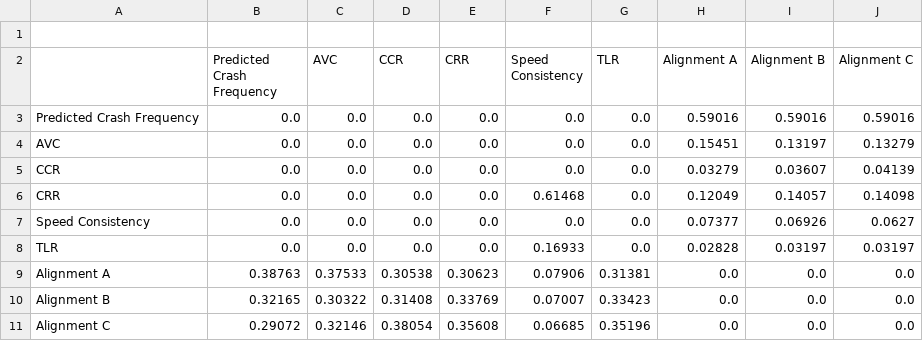
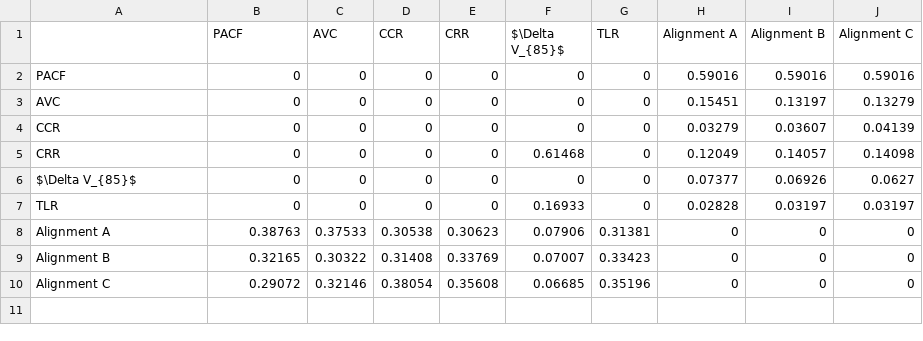
Before and after one commit to CHO438/Highway-Safety-Evaluation, a CSV file: weighted_supermatrix_final.csv, drawn as a sheet.

Commit message:
data: upload final weighted supermatrix for reproducibility
Cleaned $9 \times 9$ matrix for proactive safety assessment model.

```diff
--- a/weighted_supermatrix_final.csv
+++ b/weighted_supermatrix_final.csv
@@ -1,11 +1,10 @@
-
-,Predicted Crash Frequency,AVC,CCR,CRR,Speed Consistency,TLR,Alignment A,Alignment B,Alignment C
-Predicted Crash Frequency,0.0,0.0,0.0,0.0,0.0,0.0,0.59016,0.59016,0.59016
-AVC,0.0,0.0,0.0,0.0,0.0,0.0,0.15451,0.13197,0.13279
-CCR,0.0,0.0,0.0,0.0,0.0,0.0,0.03279,0.03607,0.04139
-CRR,0.0,0.0,0.0,0.0,0.61468,0.0,0.12049,0.14057,0.14098
-Speed Consistency,0.0,0.0,0.0,0.0,0.0,0.0,0.07377,0.06926,0.0627
-TLR,0.0,0.0,0.0,0.0,0.16933,0.0,0.02828,0.03197,0.03197
-Alignment A,0.38763,0.37533,0.30538,0.30623,0.07906,0.31381,0.0,0.0,0.0
-Alignment B,0.32165,0.30322,0.31408,0.33769,0.07007,0.33423,0.0,0.0,0.0
-Alignment C,0.29072,0.32146,0.38054,0.35608,0.06685,0.35196,0.0,0.0,0.0
+,PACF,AVC,CCR,CRR,$\Delta V_{85}$,TLR,Alignment A,Alignment B,Alignment C
+PACF,0,0,0,0,0,0,0.59016,0.59016,0.59016
+AVC,0,0,0,0,0,0,0.15451,0.13197,0.13279
+CCR,0,0,0,0,0,0,0.03279,0.03607,0.04139
+CRR,0,0,0,0,0.61468,0,0.12049,0.14057,0.14098
+$\Delta V_{85}$,0,0,0,0,0,0,0.07377,0.06926,0.0627
+TLR,0,0,0,0,0.16933,0,0.02828,0.03197,0.03197
+Alignment A,0.38763,0.37533,0.30538,0.30623,0.07906,0.31381,0,0,0
+Alignment B,0.32165,0.30322,0.31408,0.33769,0.07007,0.33423,0,0,0
+Alignment C,0.29072,0.32146,0.38054,0.35608,0.06685,0.35196,0,0,0
```
